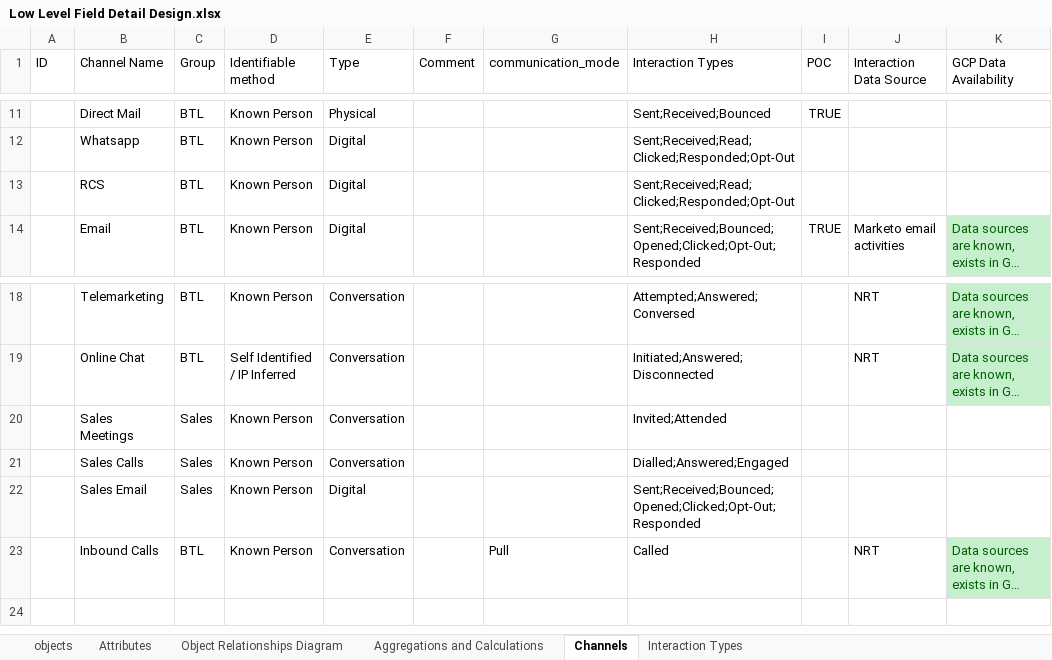
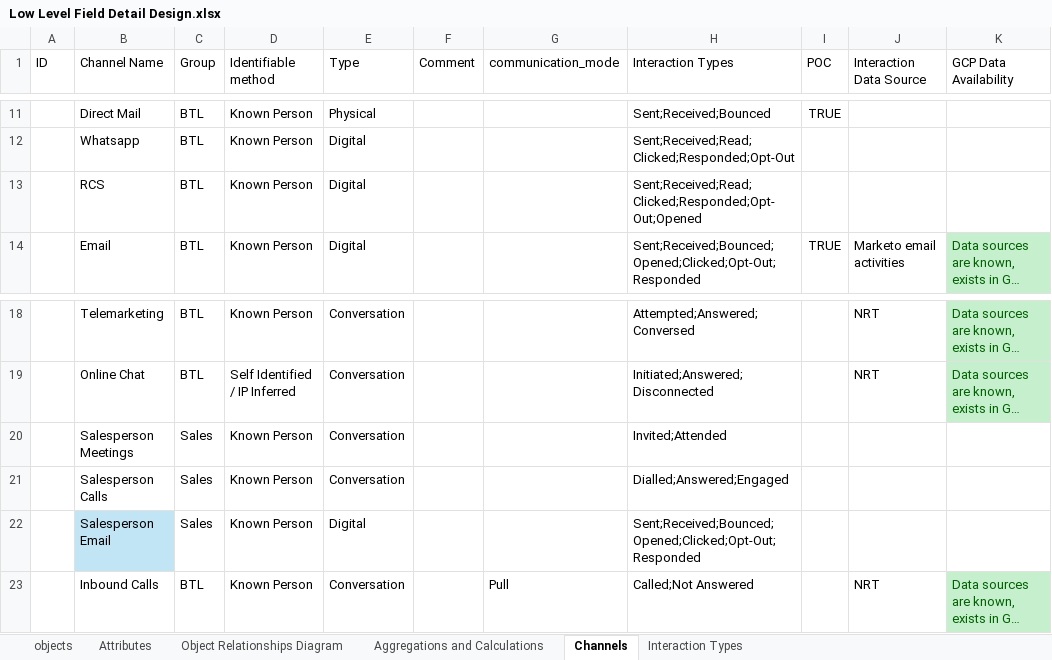
Before and after one commit to Di2g10/attribution-mock-data-model, an Excel workbook: data/input/Low Level Field Detail Design.xlsx, sheet Channels, drawn as a sheet; only a part is shown, gaps mark what is left out; long unchanged cells end in …; values as stored, in another font and other column widths than the file's, no borders; the diff names each change by its address in the sheet, - before the commit and + after, or states it on an @@ line.

Commit message:
Fix channel and interaction mapping to ensure correct types generated for correct channels.
Signed-off-by: David Irvine <Dirvine@clever-touch.com>

```diff
--- a/data/input/Low Level Field Detail Design.xlsx (sheet Channels)
+++ b/data/input/Low Level Field Detail Design.xlsx (sheet Channels)
-H13 (Interaction Types): Sent;Received;Read;Clicked;Responded;Opt-Out
+H13 (Interaction Types): Sent;Received;Read;Clicked;Responded;Opt-Out;Opened
-B20 (Channel Name): Sales Meetings
+B20 (Channel Name): Salesperson Meetings
-B21 (Channel Name): Sales Calls
+B21 (Channel Name): Salesperson Calls
-B22 (Channel Name): Sales Email
+B22 (Channel Name): Salesperson Email
-B22 fill: none
+B22 fill: #C1E5F5
-H23 (Interaction Types): Called
+H23 (Interaction Types): Called;Not Answered
```
Also changed, not shown: sheet Attributes, sheet objects, sheet Interaction Types, formulas that keep their value, hidden cells, 8 other files.
